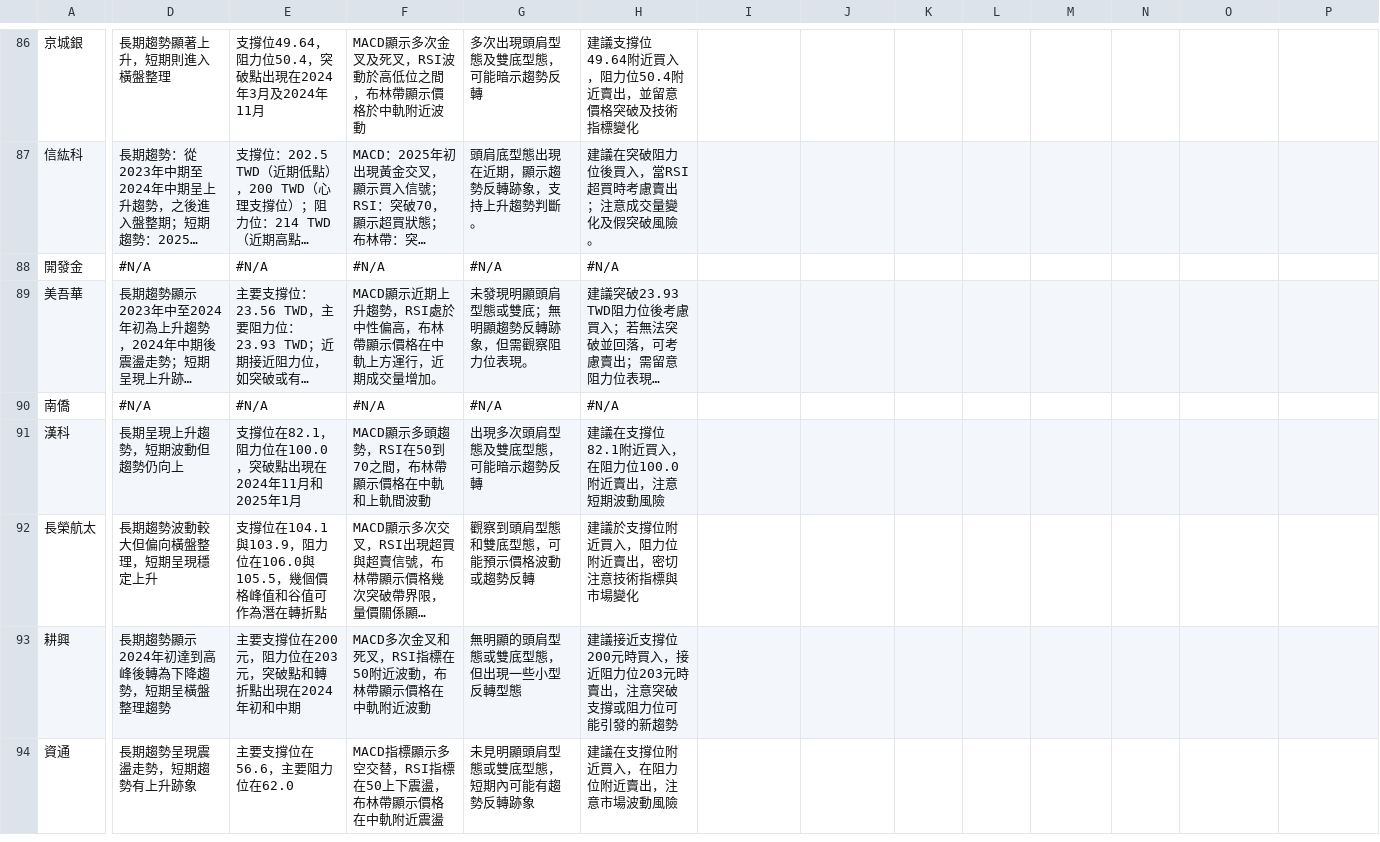
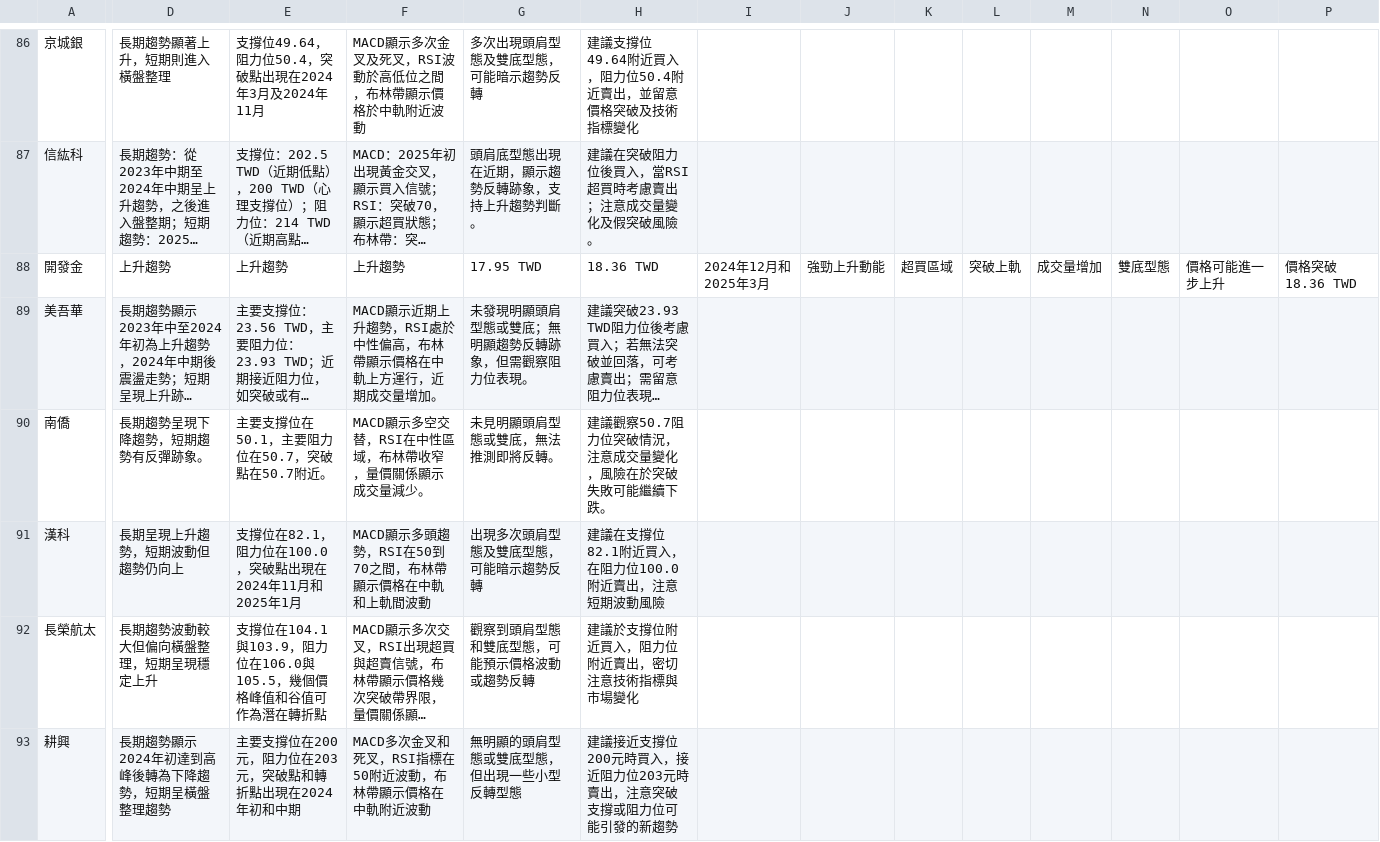
Before and after one commit to biung-od/18, a CSV file: allstock.csv, drawn as a sheet; only a part is shown, gaps mark what is left out; the shorter side is filled out with more unchanged rows; long unchanged cells end in …; the diff covers the shown part only; the diff names each change by its address in the sheet, - before the commit and + after, or states it on an @@ line.

```diff
--- a/allstock.csv
+++ b/allstock.csv
-D88: #N/A
+D88: 上升趨勢
-E88: #N/A
+E88: 上升趨勢
-F88: #N/A
+F88: 上升趨勢
-G88: #N/A
+G88: 17.95 TWD
-H88: #N/A
+H88: 18.36 TWD
-I88: (empty)
+I88: 2024年12月和2025年3月
-J88: (empty)
+J88: 強勁上升動能
-K88: (empty)
+K88: 超買區域
-L88: (empty)
+L88: 突破上軌
-M88: (empty)
+M88: 成交量增加
-N88: (empty)
+N88: 雙底型態
-O88: (empty)
+O88: 價格可能進一步上升
-P88: (empty)
+P88: 價格突破18.36 TWD
-D90: #N/A
+D90: 長期趨勢呈現下降趨勢，短期趨勢有反彈跡象。
-E90: #N/A
+E90: 主要支撐位在50.1，主要阻力位在50.7，突破點在50.7附近。
-F90: #N/A
+F90: MACD顯示多空交替，RSI在中性區域，布林帶收窄，量價關係顯示成交量減少。
-G90: #N/A
+G90: 未見明顯頭肩型態或雙底，無法推測即將反轉。
-H90: #N/A
+H90: 建議觀察50.7阻力位突破情況，注意成交量變化，風險在於突破失敗可能繼續下跌。
```
Also changed, not shown: 2 edited cells elsewhere in this file.
